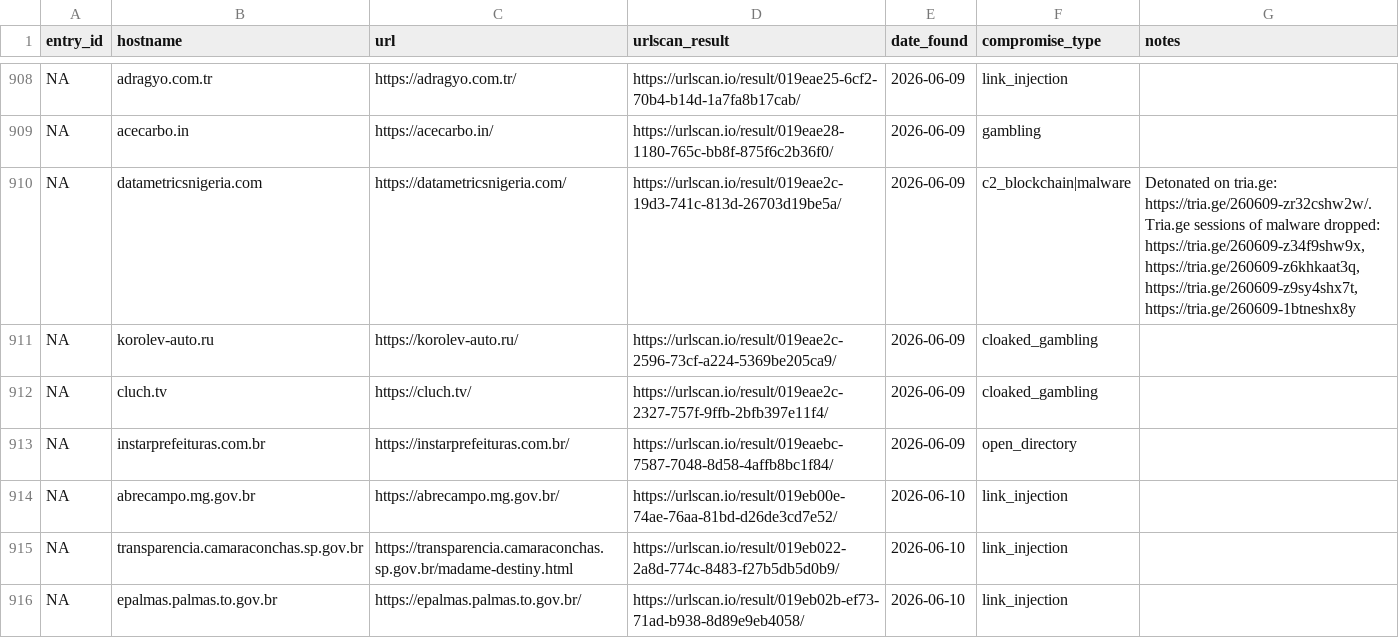
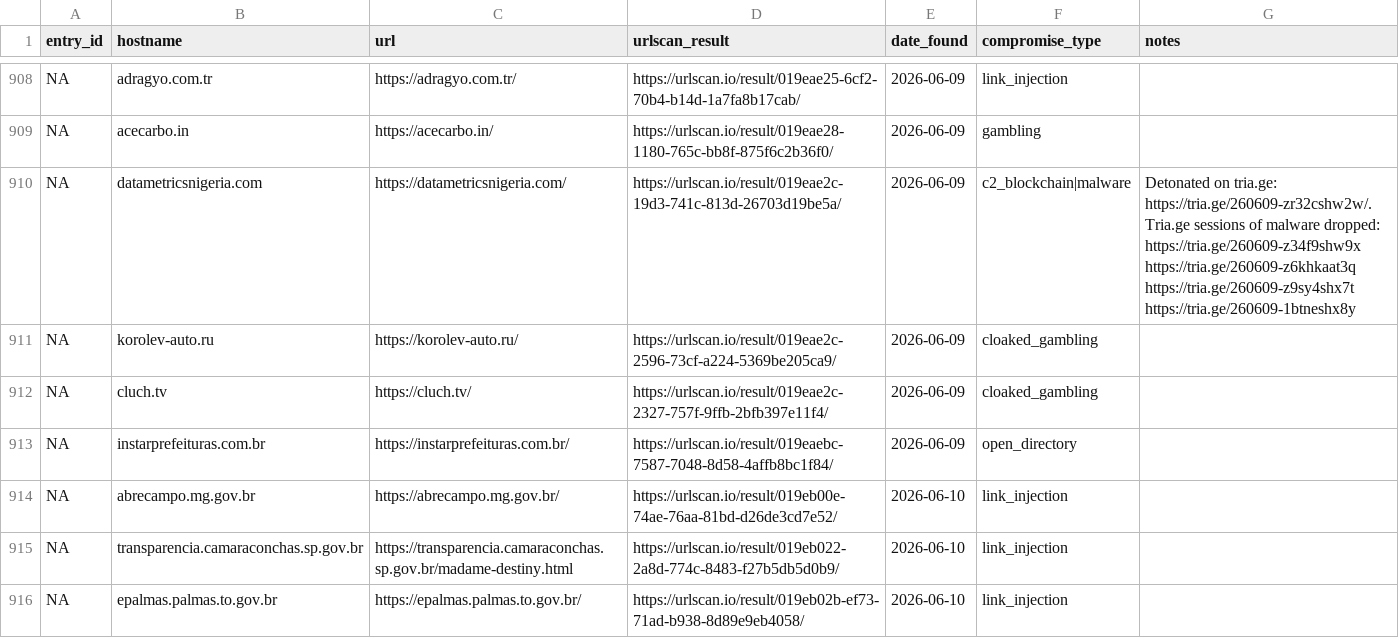
Before and after one commit to battlingamazons/compromised-sites-tracker, a CSV file: compromised-sites.csv, drawn as a sheet; only a part is shown, gaps mark what is left out; the diff covers the shown part only.

Commit message:
Update compromised-sites.csv
Removed commas from the notes field to make things more parseable.

```diff
--- a/compromised-sites.csv
+++ b/compromised-sites.csv
@@ -909,3 +909,3 @@ NA, adragyo.com.tr, https://adragyo.com.tr/, https://urlscan.io/result/019eae25-
 NA, acecarbo.in, https://acecarbo.in/, https://urlscan.io/result/019eae28-1180-765c-bb8f-875f6c2b36f0/, 2026-06-09, gambling, ""
-NA, datametricsnigeria.com, https://datametricsnigeria.com/, https://urlscan.io/result/019eae2c-19d3-741c-813d-26703d19be5a/, 2026-06-09, c2_blockchain|malware, "Detonated on tria.ge: https://tria.ge/260609-zr32cshw2w/. Tria.ge sessions of malware dropped: https://tria.ge/260609-z34f9shw9x, https://tria.ge/260609-z6khkaat3q, https://tria.ge/260609-z9sy4shx7t, https://tria.ge/260609-1btneshx8y"
+NA, datametricsnigeria.com, https://datametricsnigeria.com/, https://urlscan.io/result/019eae2c-19d3-741c-813d-26703d19be5a/, 2026-06-09, c2_blockchain|malware, "Detonated on tria.ge: https://tria.ge/260609-zr32cshw2w/. Tria.ge sessions of malware dropped: https://tria.ge/260609-z34f9shw9x https://tria.ge/260609-z6khkaat3q https://tria.ge/260609-z9sy4shx7t https://tria.ge/260609-1btneshx8y"
 NA, korolev-auto.ru, https://korolev-auto.ru/, https://urlscan.io/result/019eae2c-2596-73cf-a224-5369be205ca9/, 2026-06-09, cloaked_gambling, ""
```
Also changed, not shown: 10 edited cells elsewhere in this file.
